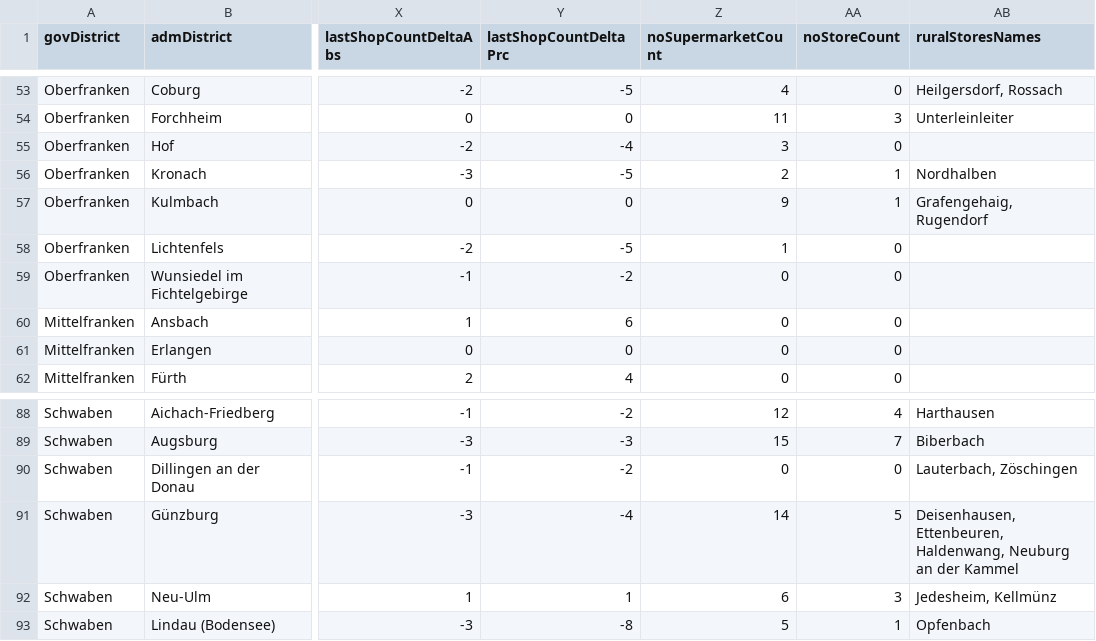
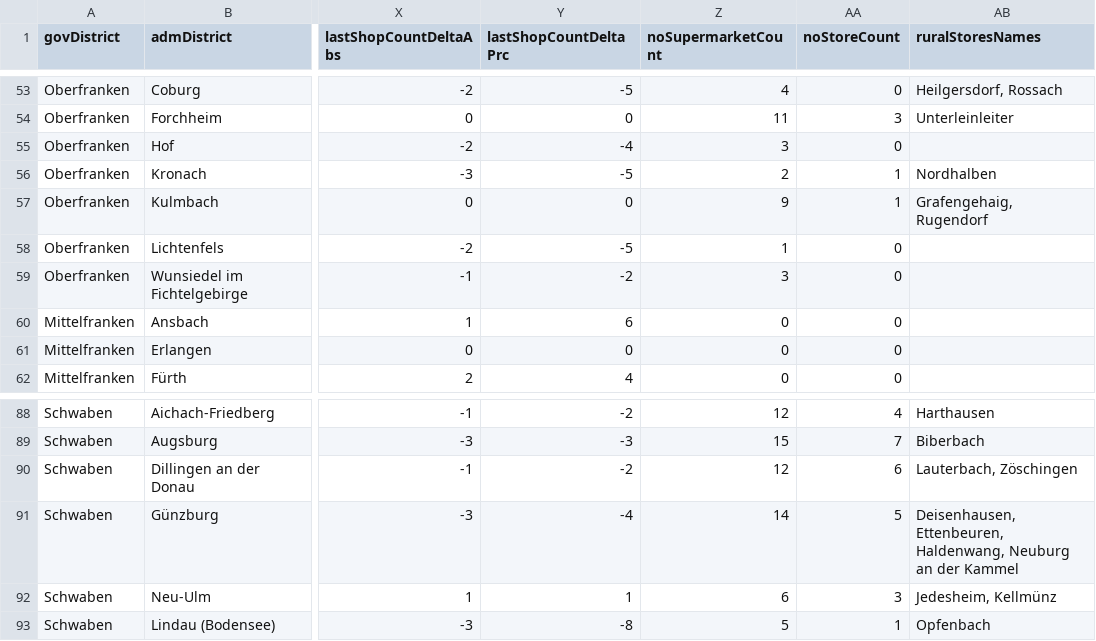
Before and after one commit to br-data/2016-ladensterben-longread, a CSV file: src/data/ladensterben-bayern.csv, drawn as a sheet; only a part is shown, gaps mark what is left out; the diff covers the shown part only; the diff names each change by its address in the sheet, - before the commit and + after, or states it on an @@ line.

Commit message:
Update data with correct noSupermarket and noStore counts

```diff
--- a/src/data/ladensterben-bayern.csv
+++ b/src/data/ladensterben-bayern.csv
-Z59 (noSupermarketCount): 0
+Z59 (noSupermarketCount): 3
-Z90 (noSupermarketCount): 0
+Z90 (noSupermarketCount): 12
-AA90 (noStoreCount): 0
+AA90 (noStoreCount): 6
```
Also changed, not shown: 28 edited cells elsewhere in this file, 1 other file.
